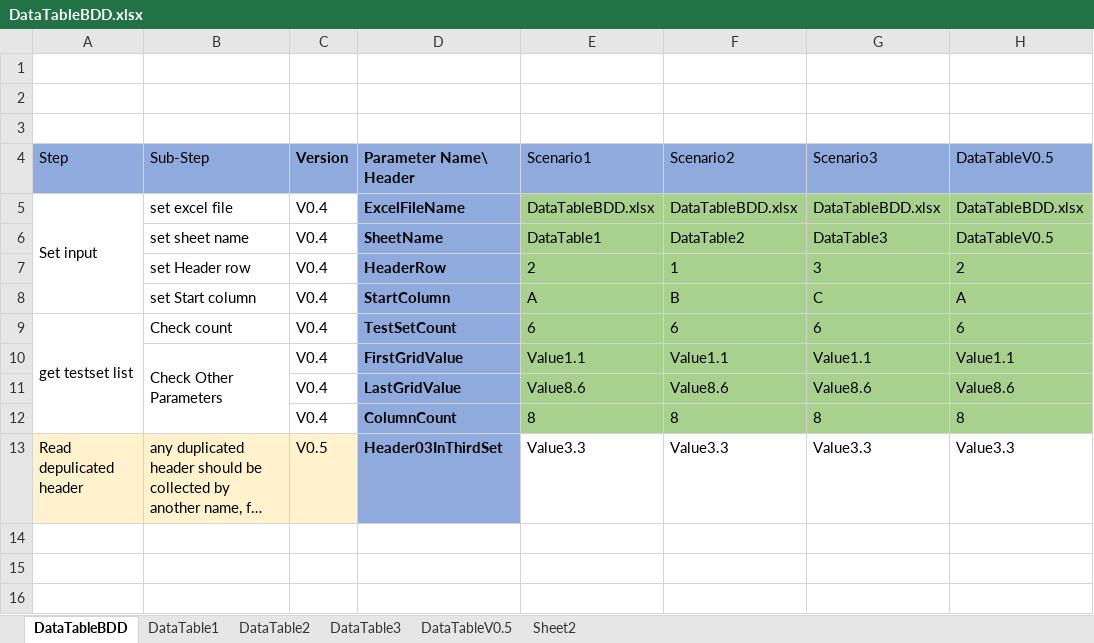
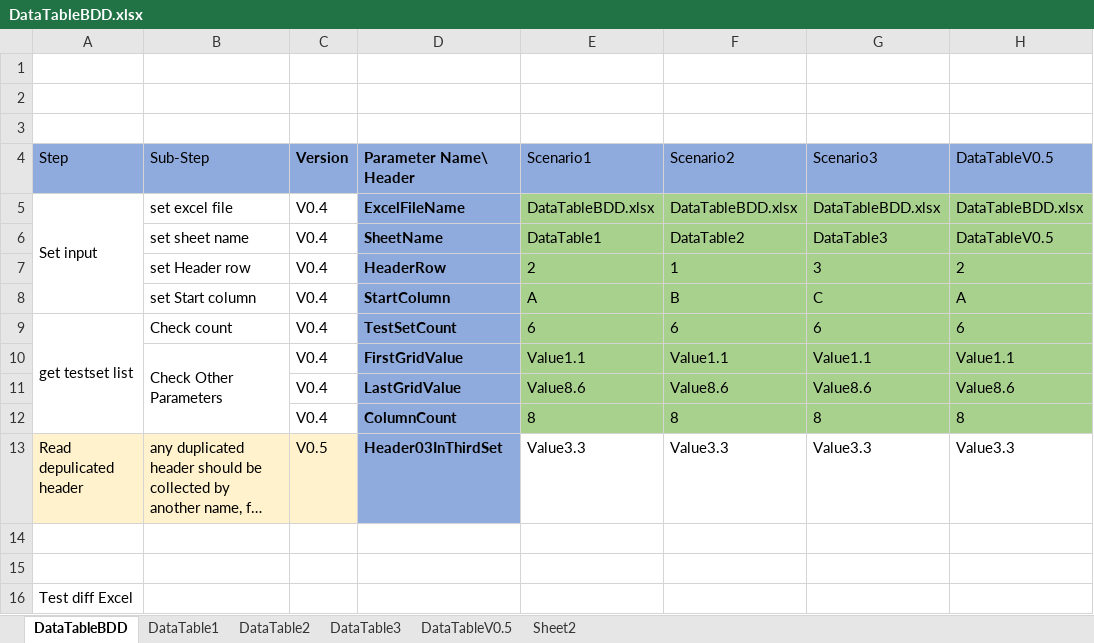
Before and after one commit to zhangkeqiang/SimpleOpenExcelBDD, an Excel workbook: BDDExcel/DataTableBDD.xlsx, sheet DataTableBDD, drawn as a sheet; long unchanged cells end in …; values as stored, in another font and other column widths than the file's, no borders; the diff names each change by its address in the sheet, - before the commit and + after, or states it on an @@ line.

```diff
--- a/BDDExcel/DataTableBDD.xlsx (sheet DataTableBDD)
+++ b/BDDExcel/DataTableBDD.xlsx (sheet DataTableBDD)
+row 14: (empty)
+row 15: (empty)
+row 16: Test diff Excel
```
Also changed, not shown: BDDExcel/ExcelBDD.xlsx, 8 other files.
